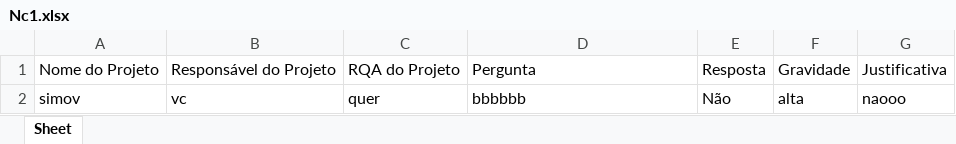
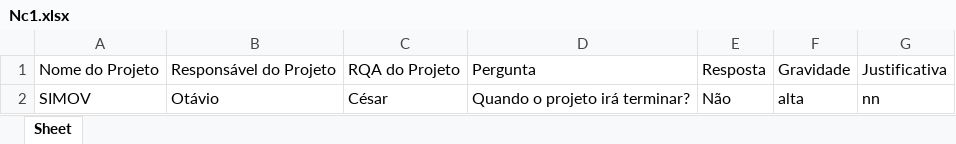
Before and after one commit to magocesar/Kelly-RA3, an Excel workbook: ExcelNc/simov/Nc1.xlsx, sheet Sheet, drawn as a sheet; values as stored, in another font and other column widths than the file's, no borders; table styles not drawn; removed rows and columns are numbered as before the commit, all else as after; the diff names each change by its address in the sheet, - before the commit and + after, or states it on an @@ line.

Commit message:
Update Nc1.xlsx

```diff
--- a/ExcelNc/simov/Nc1.xlsx (sheet Sheet)
+++ b/ExcelNc/simov/Nc1.xlsx (sheet Sheet)
-row 2: simov | vc | quer | bbbbbb | Não | alta | naooo
+row 2: SIMOV | Otávio | César | Quando o projeto irá terminar? | Não | alta | nn
```
